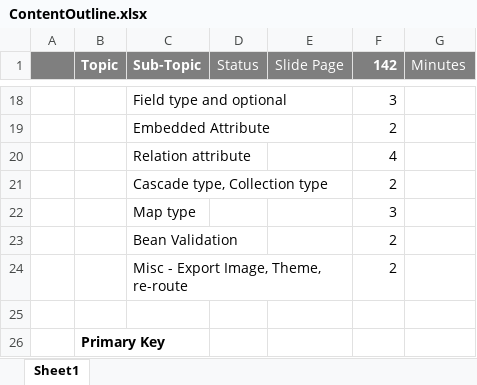
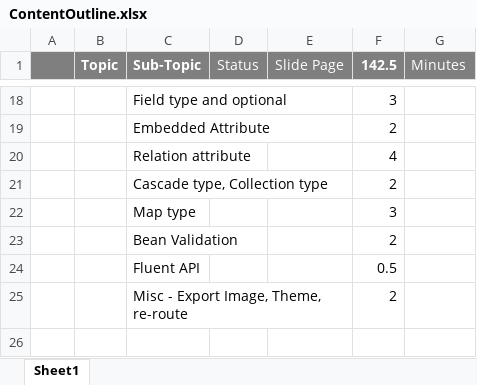
Before and after one commit to jpamodeler/jpamodeler.github.io, an Excel workbook: resource/presentation/JavaOne SFO - 2016/ContentOutline.xlsx, sheet Sheet1, drawn as a sheet; only a part is shown, gaps mark what is left out; the shorter side is filled out with more unchanged rows; values as stored, in another font and other column widths than the file's, no borders; the diff names each change by its address in the sheet, - before the commit and + after, or states it on an @@ line.

```diff
--- a/resource/presentation/JavaOne SFO - 2016/ContentOutline.xlsx (sheet Sheet1)
+++ b/resource/presentation/JavaOne SFO - 2016/ContentOutline.xlsx (sheet Sheet1)
-F1: 142
+F1: 142.5
+row 24:  |  | Fluent API |  |  | 0.5
```
Also changed, not shown: 1 other file.
